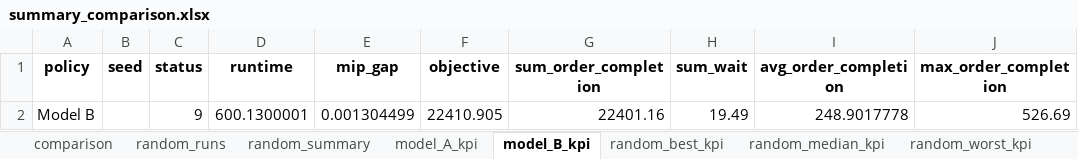
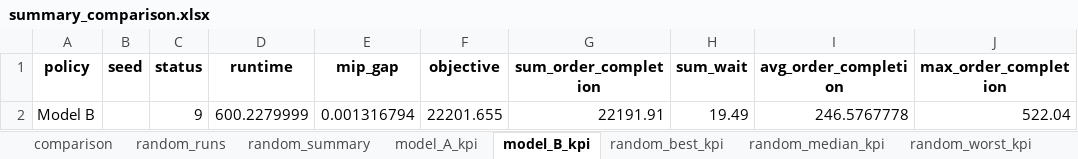
Before and after one commit to masterjms/3D_sorting_system, an Excel workbook: MIP_RULE/results/summary_comparison.xlsx, sheet model_B_kpi, drawn as a sheet; only a part is shown; values as stored, in another font and other column widths than the file's, no borders; the diff names each change by its address in the sheet, - before the commit and + after, or states it on an @@ line.

```diff
--- a/MIP_RULE/results/summary_comparison.xlsx (sheet model_B_kpi)
+++ b/MIP_RULE/results/summary_comparison.xlsx (sheet model_B_kpi)
-D2 (runtime): 600.1300001
+D2 (runtime): 600.2279999
-E2 (mip_gap): 0.001304499
+E2 (mip_gap): 0.001316794
-F2 (objective): 22410.905
+F2 (objective): 22201.655
-G2 (sum_order_completion): 22401.16
+G2 (sum_order_completion): 22191.91
-I2 (avg_order_completion): 248.9017778
+I2 (avg_order_completion): 246.5767778
-J2 (max_order_completion): 526.69
+J2 (max_order_completion): 522.04
```
Also changed, not shown: sheet random_runs, sheet comparison, sheet model_A_kpi, sheet random_summary, sheet random_worst_kpi, sheet random_median_kpi, 1 more sheet, hidden cells, MIP_RULE/results/model_B_piece_details.xlsx, MIP_RULE/results/random_best_piece_details.xlsx, 13 other files.
